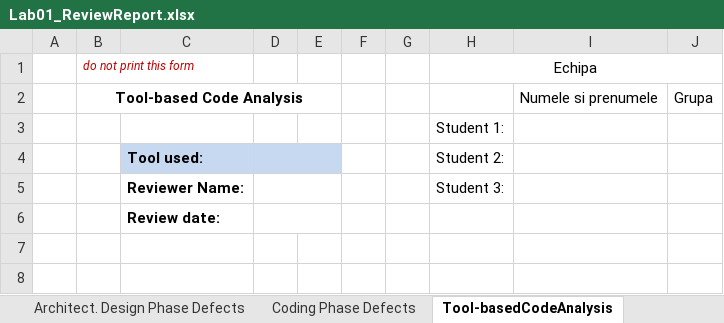
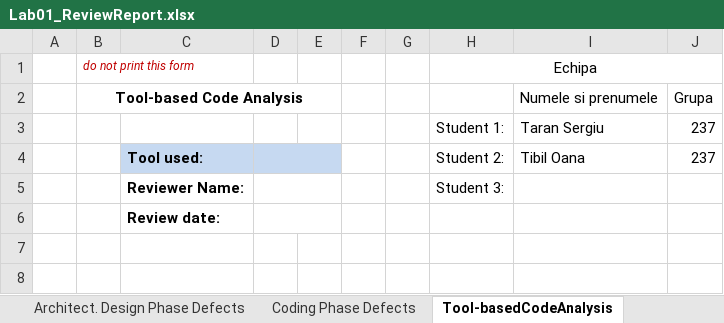
Before and after one commit to SergiuMihaiTaran/VVSS, an Excel workbook: docs/Lab01/Lab01_ReviewReport.xlsx, sheet Tool-basedCodeAnalysis, drawn as a sheet; only a part is shown; values as stored, in another font and other column widths than the file's, no borders; removed rows and columns are numbered as before the commit, all else as after; the diff names each change by its address in the sheet, - before the commit and + after, or states it on an @@ line.

```diff
--- a/docs/Lab01/Lab01_ReviewReport.xlsx (sheet Tool-basedCodeAnalysis)
+++ b/docs/Lab01/Lab01_ReviewReport.xlsx (sheet Tool-basedCodeAnalysis)
-row 3:  |  |  |  |  |  |  | Student 1:
-row 4:  |  | Tool used: |  |  |  |  | Student 2:
+row 3:  |  |  |  |  |  |  | Student 1: | Taran Sergiu | 237
+row 4:  |  | Tool used: |  |  |  |  | Student 2: | Tibil Oana | 237
```
Also changed, not shown: sheet Architect. Design Phase Defects, sheet Coding Phase Defects, 14 other files.
